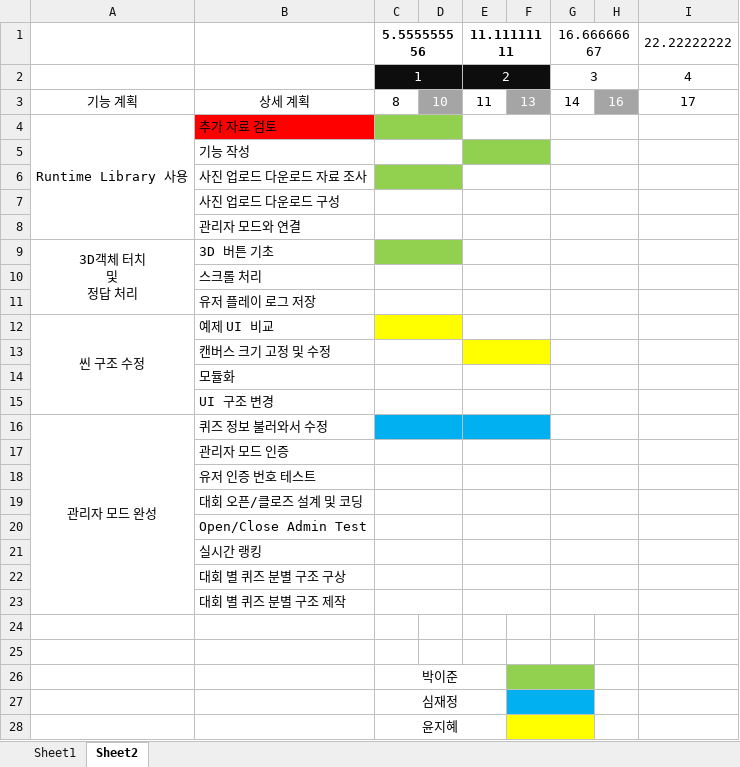
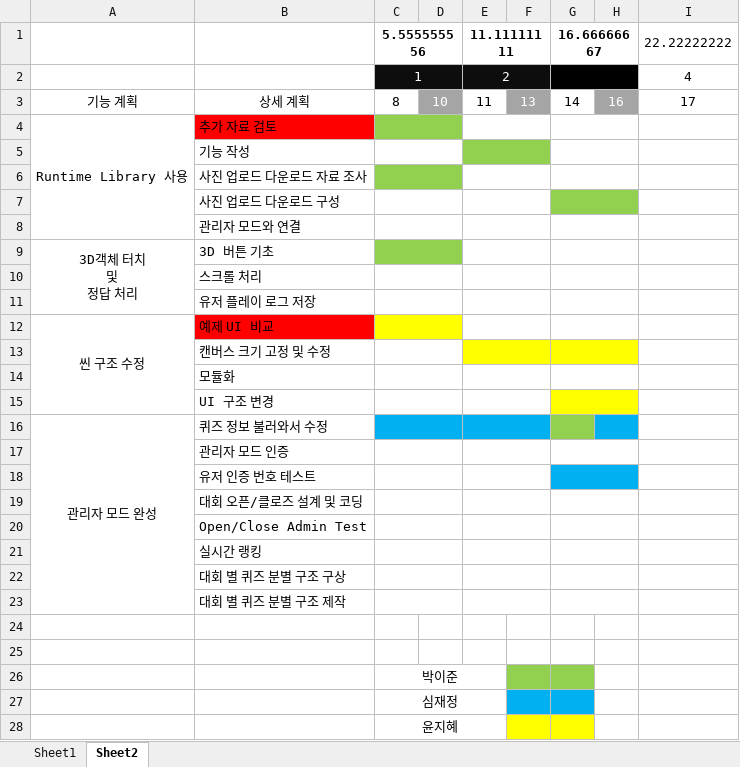
Before and after one commit to teamskh/REPORT, an Excel workbook: FindTreasure 일정표.xlsx, sheet Sheet2, drawn as a sheet; only a part is shown; values as stored, in another font and other column widths than the file's, no borders; the diff names each change by its address in the sheet, - before the commit and + after, or states it on an @@ line.

Commit message:
Update FindTreasure 일정표.xlsx

```diff
--- a/FindTreasure 일정표.xlsx (sheet Sheet2)
+++ b/FindTreasure 일정표.xlsx (sheet Sheet2)
-G1 bold: off
+G1 bold: on
-G2:H2 fill: none
+G2:H2 fill: #000000
-G7:H7 fill: none
+G7:H7 fill: #92D050
-B12 fill: none
+B12 fill: #FF0000
-G13:H13 fill: none
+G13:H13 fill: #FFFF00
-G15:H15 fill: none
+G15:H15 fill: #FFFF00
-G16 fill: none
+G16 fill: #92D050
-G16:H16 merged
-H16 fill: none
+H16 fill: #00B0F0
-G18:H18 fill: none
+G18:H18 fill: #00B0F0
-F26:G26 merged
-F27:G27 merged
-F28:G28 merged
```
Also changed, not shown: sheet Sheet1.
